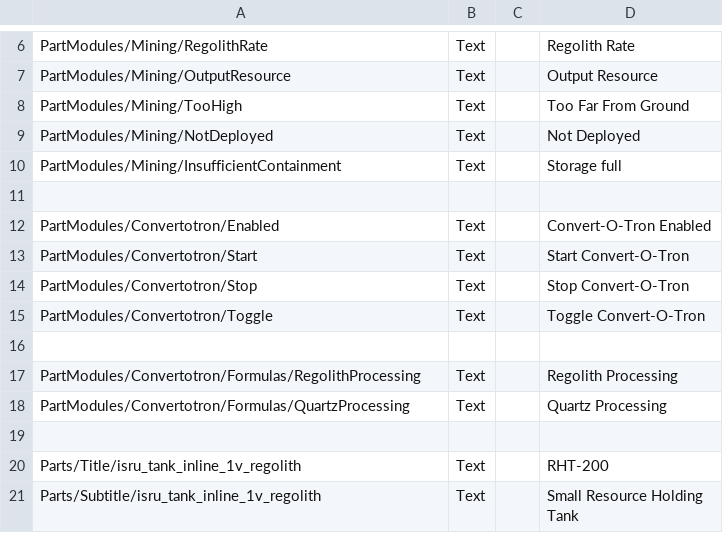
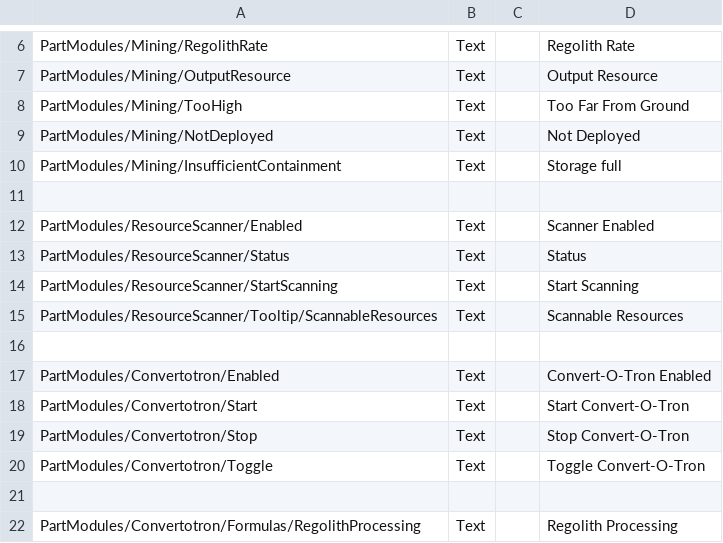
Before and after one commit to RendezvousEntertainment/ISRUApi, a CSV file: plugin_template/localizations/localizations.csv, drawn as a sheet; only a part is shown, gaps mark what is left out; the shorter side is filled out with more unchanged rows; the diff names each change by its address in the sheet, - before the commit and + after, or states it on an @@ line.

Commit message:
Adds Resource Scanner modules and localization

```diff
--- a/plugin_template/localizations/localizations.csv
+++ b/plugin_template/localizations/localizations.csv
+row 12: PartModules/ResourceScanner/Enabled | Text |  | Scanner Enabled
+row 13: PartModules/ResourceScanner/Status | Text |  | Status
+row 14: PartModules/ResourceScanner/StartScanning | Text |  | Start Scanning
+row 15: PartModules/ResourceScanner/Tooltip/ScannableResources | Text |  | Scannable Resources
+row 16: (empty)
```
Also changed, not shown: 3 other files.
